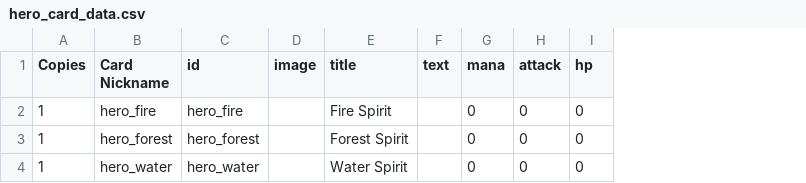
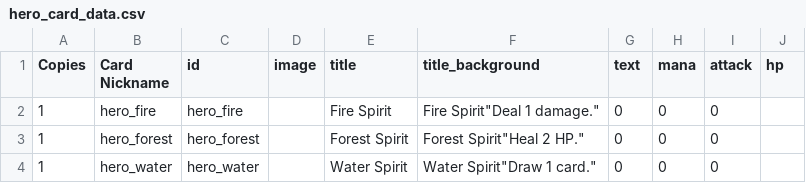
Before and after one commit to pixelgeist/cardsaga-tcg-data, a CSV file: hero_card_data.csv, drawn as a sheet; addresses are those after the commit; the diff names each change by its address in the sheet, - before the commit and + after, or states it on an @@ line.

```diff
--- a/hero_card_data.csv
+++ b/hero_card_data.csv
+column F (title_background), rows 2-4: Fire Spirit"Deal 1 damage." | Forest Spirit"Heal 2 HP." | Water Spirit"Draw 1 card."
-G2:G4 (text): (empty)
+G2:G4 (text): 0
-J2:J4 (hp): 0
+J2:J4 (hp): (empty)
```
Also changed, not shown: artifact_card_data.csv, character_card_data.csv, 3 other files.
